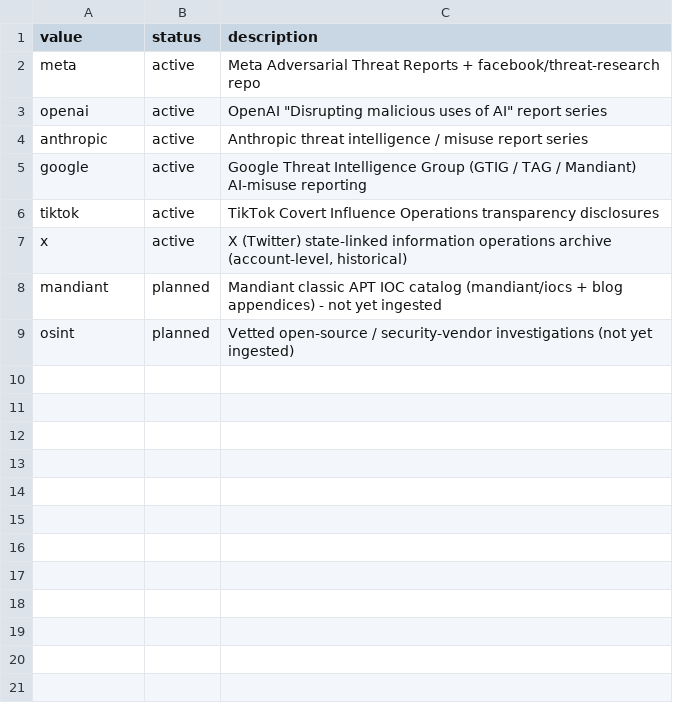
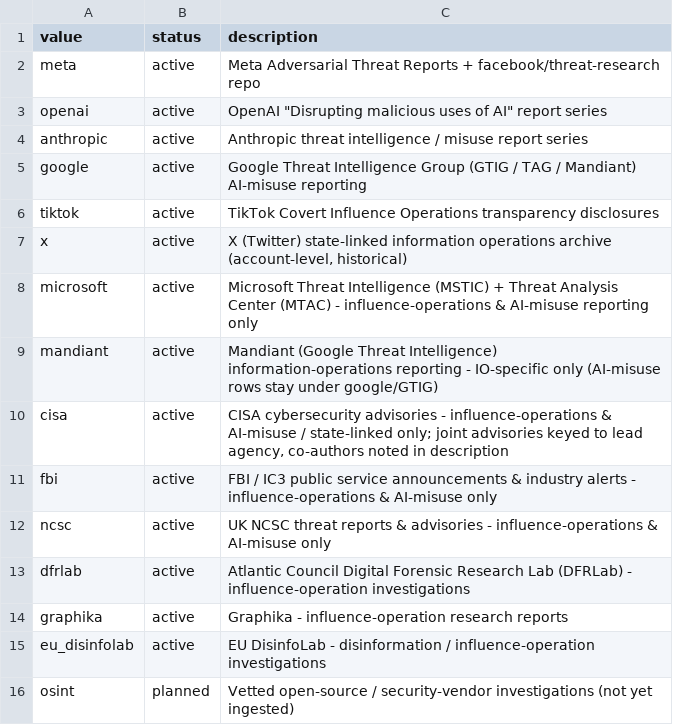
Before and after one commit to dagrano/adversarial_threat_IOCs, a CSV file: schema/providers.csv, drawn as a sheet.

Commit message:
Register 8 new IO/state-linked providers (vocab + manifest scaffold)

```diff
--- a/schema/providers.csv
+++ b/schema/providers.csv
@@ -7,3 +7,10 @@ tiktok,active,"TikTok Covert Influence Operations transparency disclosures"
 x,active,"X (Twitter) state-linked information operations archive (account-level, historical)"
-mandiant,planned,"Mandiant classic APT IOC catalog (mandiant/iocs + blog appendices) - not yet ingested"
+microsoft,active,"Microsoft Threat Intelligence (MSTIC) + Threat Analysis Center (MTAC) - influence-operations & AI-misuse reporting only"
+mandiant,active,"Mandiant (Google Threat Intelligence) information-operations reporting - IO-specific only (AI-misuse rows stay under google/GTIG)"
+cisa,active,"CISA cybersecurity advisories - influence-operations & AI-misuse / state-linked only; joint advisories keyed to lead agency, co-authors noted in description"
+fbi,active,"FBI / IC3 public service announcements & industry alerts - influence-operations & AI-misuse only"
+ncsc,active,"UK NCSC threat reports & advisories - influence-operations & AI-misuse only"
+dfrlab,active,"Atlantic Council Digital Forensic Research Lab (DFRLab) - influence-operation investigations"
+graphika,active,"Graphika - influence-operation research reports"
+eu_disinfolab,active,"EU DisinfoLab - disinformation / influence-operation investigations"
 osint,planned,"Vetted open-source / security-vendor investigations (not yet ingested)"
```
Also changed, not shown: 1 other file.
